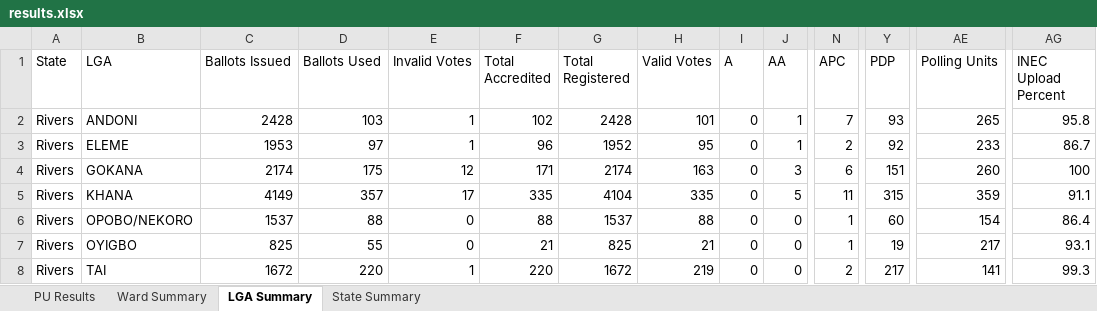
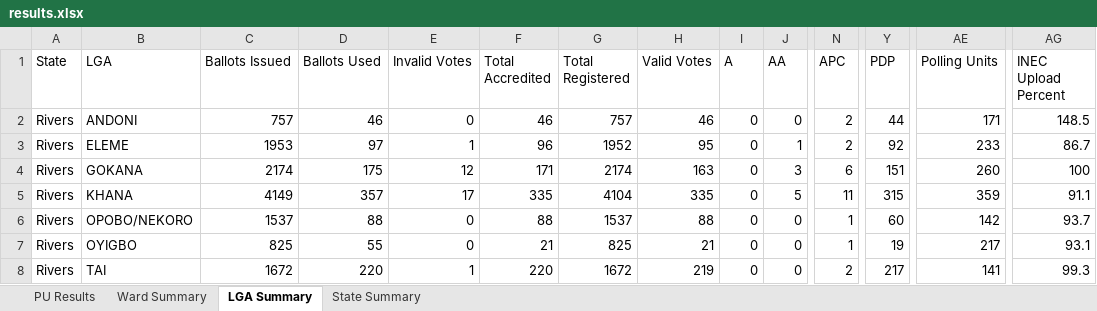
Before and after one commit to africadatawarehouse-netizen/inec-state-pull, an Excel workbook: output/Rivers/results.xlsx, sheet LGA Summary, drawn as a sheet; only a part is shown, gaps mark what is left out; values as stored, in another font and other column widths than the file's, no borders; the diff names each change by its address in the sheet, - before the commit and + after, or states it on an @@ line.

```diff
--- a/output/Rivers/results.xlsx (sheet LGA Summary)
+++ b/output/Rivers/results.xlsx (sheet LGA Summary)
-C2 (Ballots Issued): 2428
+C2 (Ballots Issued): 757
-D2 (Ballots Used): 103
+D2 (Ballots Used): 46
-E2 (Invalid Votes): 1
+E2 (Invalid Votes): 0
-F2 (Total Accredited): 102
+F2 (Total Accredited): 46
-G2 (Total Registered): 2428
+G2 (Total Registered): 757
-H2 (Valid Votes): 101
+H2 (Valid Votes): 46
-J2 (AA): 1
+J2 (AA): 0
-N2 (APC): 7
+N2 (APC): 2
-Y2 (PDP): 93
+Y2 (PDP): 44
-AE2 (Polling Units): 265
+AE2 (Polling Units): 171
-AG2 (INEC Upload Percent): 95.8
+AG2 (INEC Upload Percent): 148.5
-AE6 (Polling Units): 154
+AE6 (Polling Units): 142
-AG6 (INEC Upload Percent): 86.4
+AG6 (INEC Upload Percent): 93.7
```
Also changed, not shown: sheet PU Results, sheet Ward Summary, sheet State Summary, output/Ekiti/results.xlsx, output/Enugu/results.xlsx, 18 other files.
